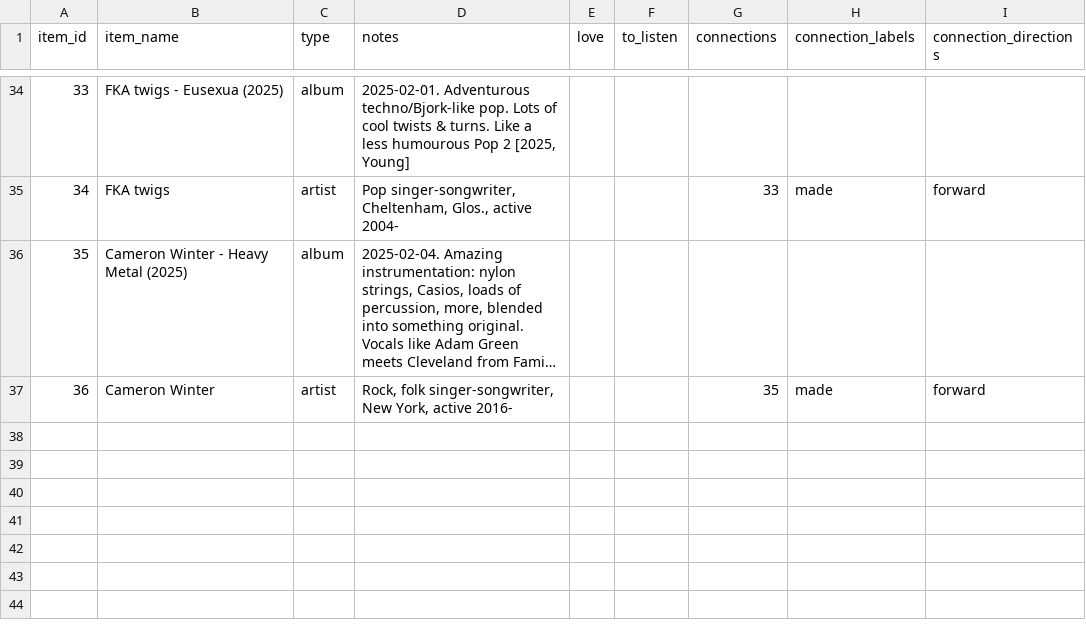
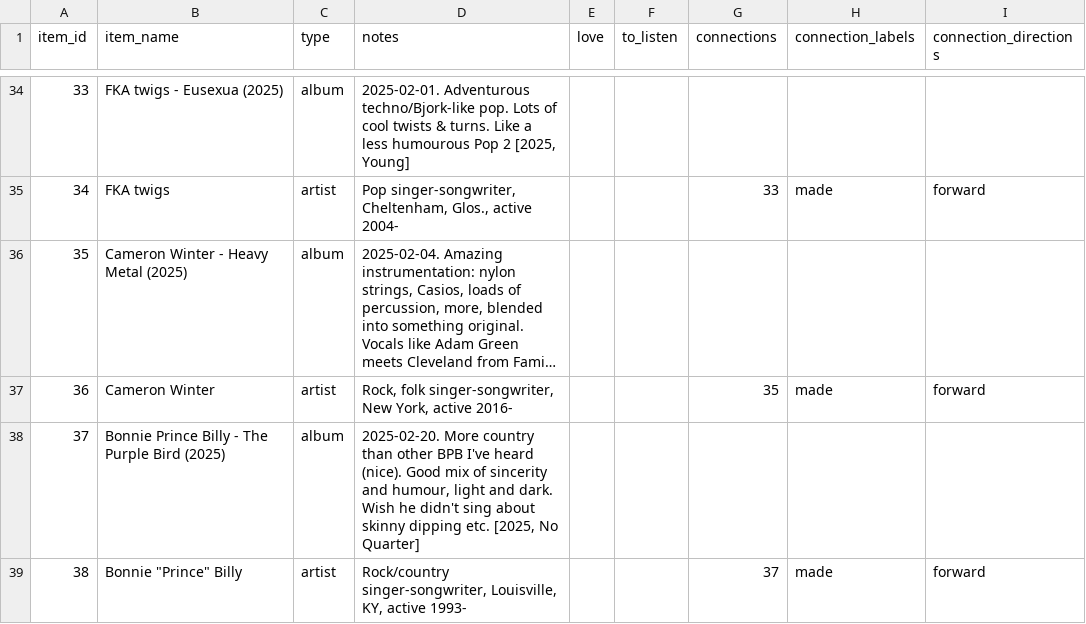
Before and after one commit to sjhardwick/listening_journal, a CSV file: data.csv, drawn as a sheet; only a part is shown, gaps mark what is left out; long unchanged cells end in ….

Commit message:
couple new albums

```diff
--- a/data.csv
+++ b/data.csv
@@ -37 +37,3 @@
 36,Cameron Winter,artist,"Rock, folk singer-songwriter, New York, active 2016-",,,35,made,forward
+37,Bonnie Prince Billy - The Purple Bird (2025),album,"2025-02-20. More country than other BPB I've heard (nice). Good mix of sincerity and humour, light and dark. Wish he didn't sing about skinny dipping etc. [2025, No Quarter]",,,,,
+38,"Bonnie ""Prince"" Billy",artist,"Rock/country singer-songwriter, Louisville, KY, active 1993-",,,37,made,forward
```
Also changed, not shown: 2 other files.
